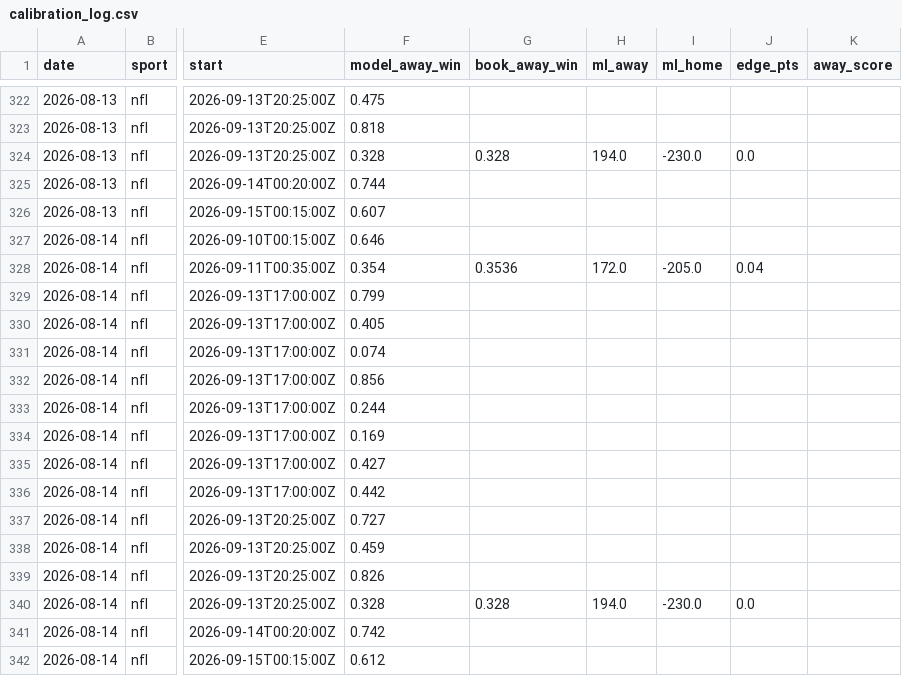
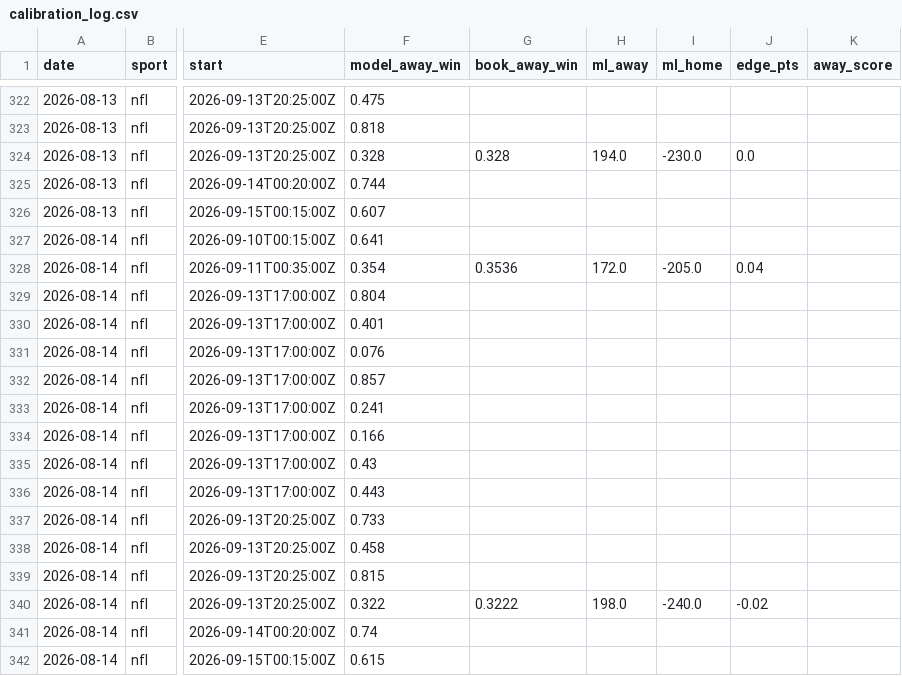
Before and after one commit to Mbennett00/Projections, a CSV file: data/calibration_log.csv, drawn as a sheet; only a part is shown, gaps mark what is left out; the diff names each change by its address in the sheet, - before the commit and + after, or states it on an @@ line.

```diff
--- a/data/calibration_log.csv
+++ b/data/calibration_log.csv
-F327 (model_away_win): 0.646
+F327 (model_away_win): 0.641
-F329 (model_away_win): 0.799
+F329 (model_away_win): 0.804
-F330 (model_away_win): 0.405
+F330 (model_away_win): 0.401
-F331 (model_away_win): 0.074
+F331 (model_away_win): 0.076
-F332 (model_away_win): 0.856
+F332 (model_away_win): 0.857
-F333 (model_away_win): 0.244
+F333 (model_away_win): 0.241
-F334 (model_away_win): 0.169
+F334 (model_away_win): 0.166
-F335 (model_away_win): 0.427
+F335 (model_away_win): 0.43
-F336 (model_away_win): 0.442
+F336 (model_away_win): 0.443
-F337 (model_away_win): 0.727
+F337 (model_away_win): 0.733
-F338 (model_away_win): 0.459
+F338 (model_away_win): 0.458
-F339 (model_away_win): 0.826
+F339 (model_away_win): 0.815
-F340 (model_away_win): 0.328
+F340 (model_away_win): 0.322
-G340 (book_away_win): 0.328
+G340 (book_away_win): 0.3222
-H340 (ml_away): 194.0
+H340 (ml_away): 198.0
-I340 (ml_home): -230.0
+I340 (ml_home): -240.0
-J340 (edge_pts): 0.0
+J340 (edge_pts): -0.02
-F341 (model_away_win): 0.742
+F341 (model_away_win): 0.74
-F342 (model_away_win): 0.612
+F342 (model_away_win): 0.615
```
Also changed, not shown: 3 other files.
